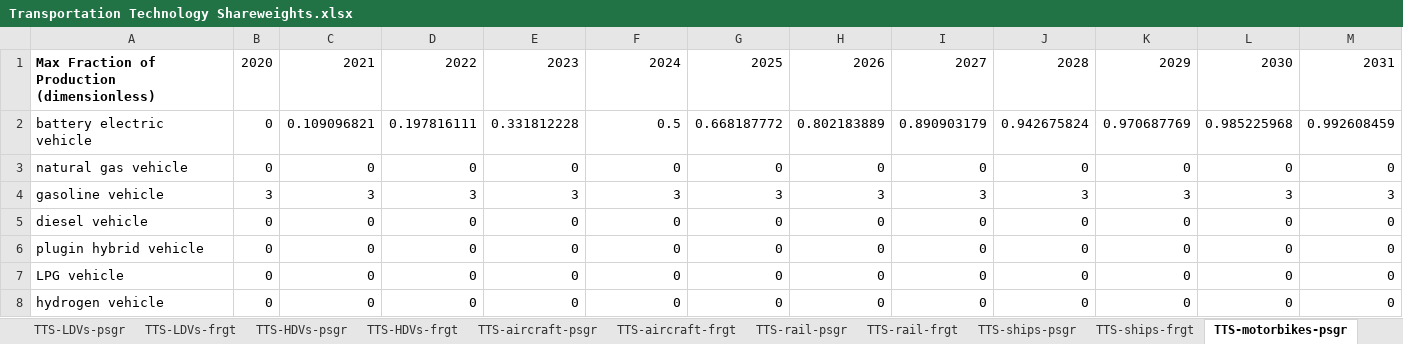
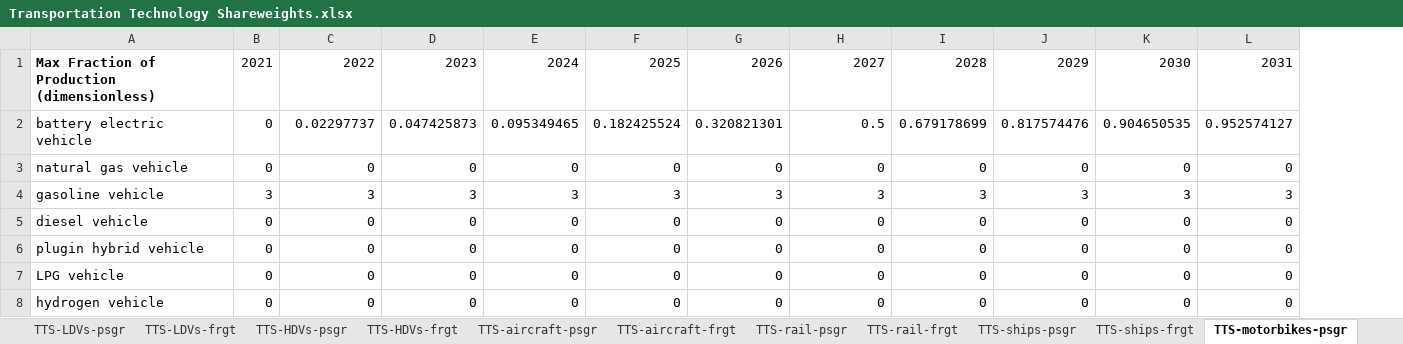
Before and after one commit to EnergyInnovation/eps-iowa, an Excel workbook: InputData/trans/TTS/Transportation Technology Shareweights.xlsx, sheet TTS-motorbikes-psgr, drawn as a sheet; only a part is shown; values as stored, in another font and other column widths than the file's, no borders; removed rows and columns are numbered as before the commit, all else as after; the diff covers the shown part only; the diff names each change by its address in the sheet, - before the commit and + after, or states it on an @@ line.

```diff
--- a/InputData/trans/TTS/Transportation Technology Shareweights.xlsx (sheet TTS-motorbikes-psgr)
+++ b/InputData/trans/TTS/Transportation Technology Shareweights.xlsx (sheet TTS-motorbikes-psgr)
-column C, rows 1-8: 2021 | 0.109096821 | 0 | 3 | 0 | 0 | 0 | 0
-B1: 2020
+B1: 2021
-C2: 0.197816111
+C2: 0.02297737
-D2: 0.331812228
+D2: 0.047425873
-E2: 0.5
+E2: 0.095349465
-F2: 0.668187772
+F2: 0.182425524
-G2: 0.802183889
+G2: 0.320821301
-H2: 0.890903179
+H2: 0.5
-I2: 0.942675824
+I2: 0.679178699
-J2: 0.970687769
+J2: 0.817574476
-K2: 0.985225968
+K2: 0.904650535
-L2: 0.992608459
+L2: 0.952574127
```
Also changed, not shown: 19 edited cells elsewhere in this sheet, sheet Data, sheet Assumptions, sheet TTS-HDVs-frgt, sheet TTS-HDVs-psgr, sheet TTS-LDVs-frgt, sheet TTS-LDVs-psgr, 10 more sheets, formulas that keep their value, charts or pictures, InputData/elec/CDRDfRCP/Cln Dsptchble Rsrc Dmnd for Rlbty Curve Param.xlsx, InputData/elec/CSC/Capacity Supply Curve.xlsx, 30 other files.
